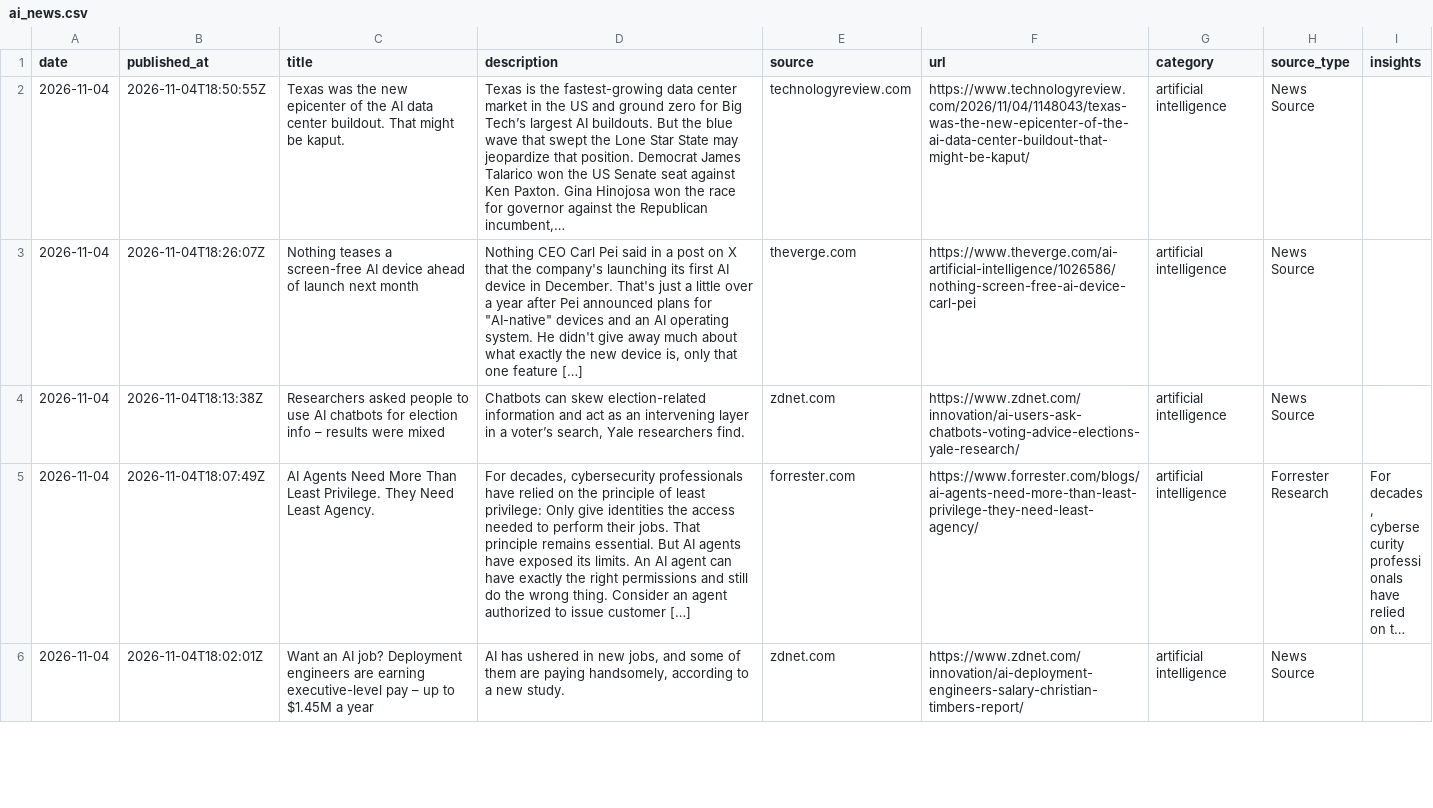
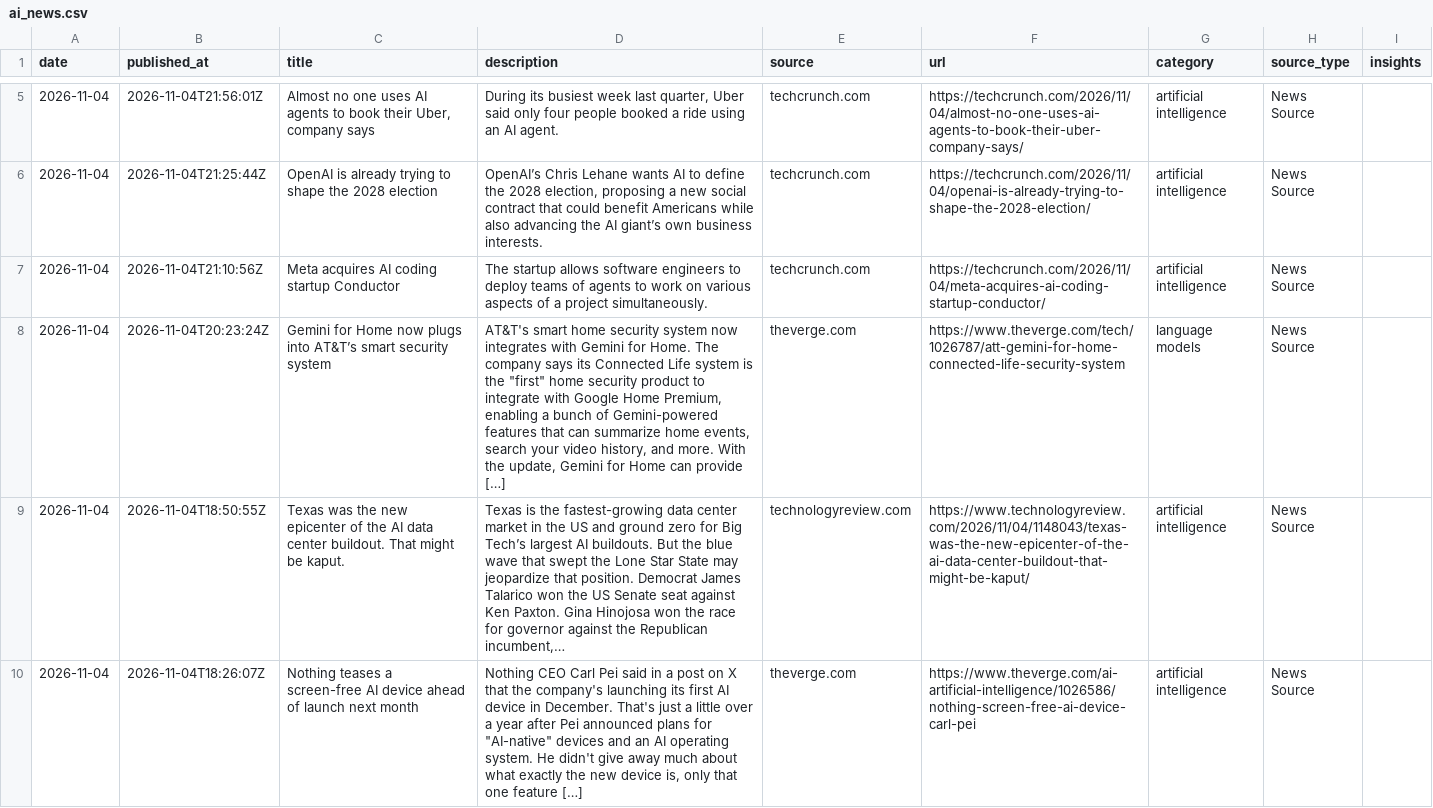
Before and after one commit to StevieSimsII/AiNewsDaily, a CSV file: docs/data/ai_news.csv, drawn as a sheet; only a part is shown, gaps mark what is left out; the shorter side is filled out with more unchanged rows; long unchanged cells end in …; the diff covers the shown part only; the diff names each change by its address in the sheet, - before the commit and + after, or states it on an @@ line.

```diff
--- a/docs/data/ai_news.csv
+++ b/docs/data/ai_news.csv
+row 5: 2026-11-04 | 2026-11-04T21:56:01Z | Almost no one uses AI agents to book their Uber, company says | During its busiest week last quarter, Uber said only four people booked a ride using an AI agent. | techcrunch.com | https://techcrunch.com/2026/11/04/almost-no-one-uses-ai-agents-to-book-their-uber-company-says/ | artificial intelligence | News Source
+row 6: 2026-11-04 | 2026-11-04T21:25:44Z | OpenAI is already trying to shape the 2028 election | OpenAI’s Chris Lehane wants AI to define the 2028 election, proposing a new social contract that could benefit Americans while also advancing the AI giant’s own business interests. | techcrunch.com | https://techcrunch.com/2026/11/04/openai-is-already-trying-to-shape-the-2028-election/ | artificial intelligence | News Source
+row 7: 2026-11-04 | 2026-11-04T21:10:56Z | Meta acquires AI coding startup Conductor | The startup allows software engineers to deploy teams of agents to work on various aspects of a project simultaneously. | techcrunch.com | https://techcrunch.com/2026/11/04/meta-acquires-ai-coding-startup-conductor/ | artificial intelligence | News Source
+row 8: 2026-11-04 | 2026-11-04T20:23:24Z | Gemini for Home now plugs into AT&T’s smart security system | AT&T's smart home security system now integrates with Gemini for Home. The company says its Connected Life system is the "first" home security product to integrate with Google Home Premium, enabling a bunch of Gemini-powered features that can summarize home events, search your video history, and more. With the update, Gemini for Home can provide […] | theverge.com | https://www.theverge.com/tech/1026787/att-gemini-for-home-connected-life-security-system | language models | News Source
```
Also changed, not shown: 3 added rows elsewhere in this file, 4 other files.
